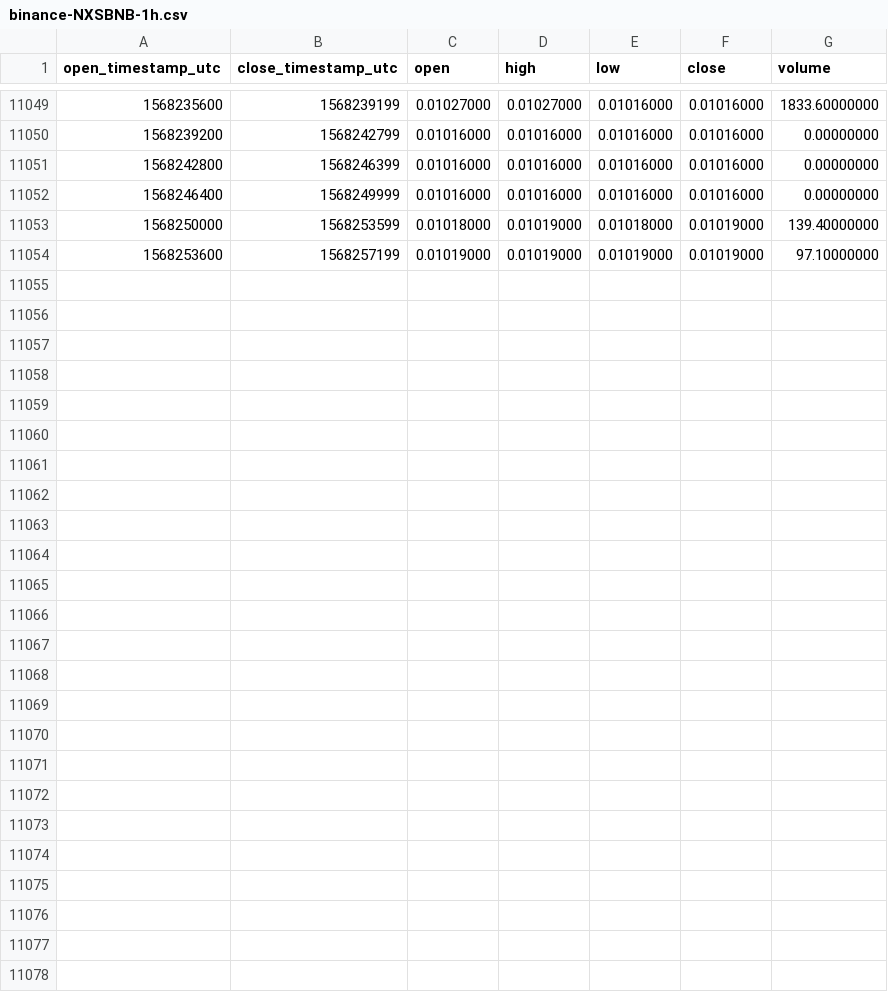
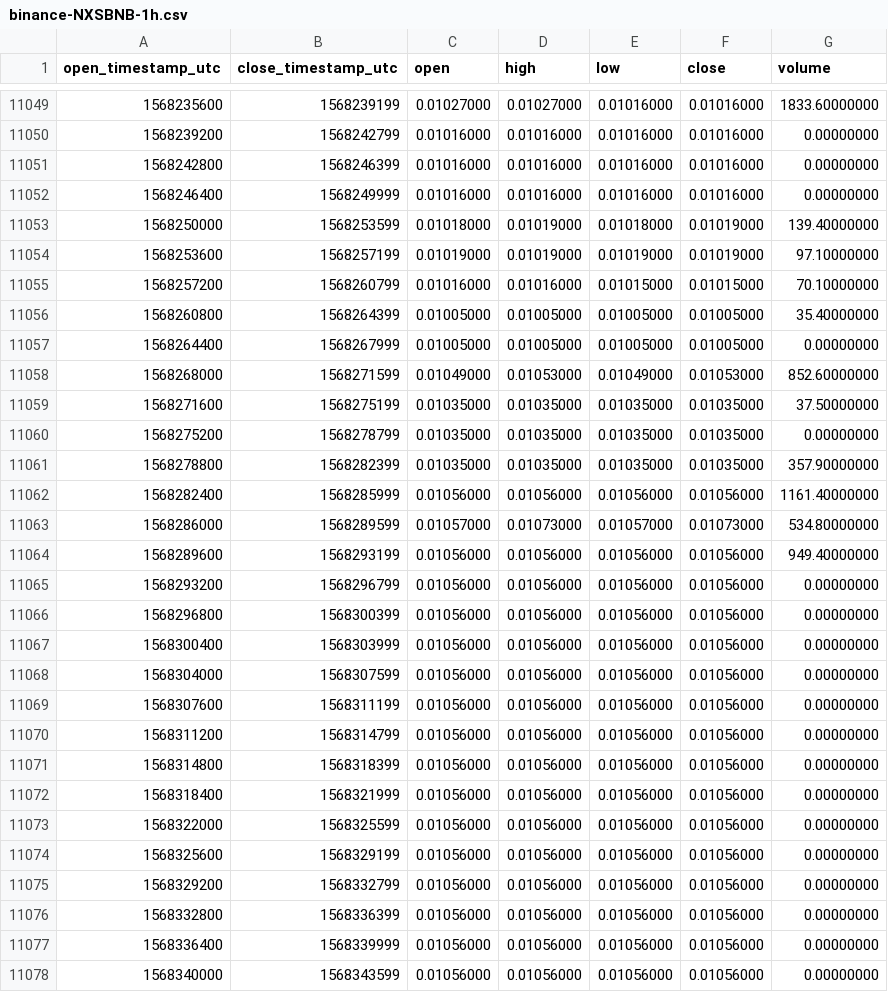
Before and after one commit to cryptobigbro/binance-NXSBNB, a CSV file: binance-NXSBNB-1h.csv, drawn as a sheet; only a part is shown, gaps mark what is left out.

Commit message:
Update OHLCV data.

```diff
--- a/binance-NXSBNB-1h.csv
+++ b/binance-NXSBNB-1h.csv
@@ -11054 +11054,25 @@ open_timestamp_utc,close_timestamp_utc,open,high,low,close,volume
 1568253600,1568257199,0.01019000,0.01019000,0.01019000,0.01019000,97.10000000
+1568257200,1568260799,0.01016000,0.01016000,0.01015000,0.01015000,70.10000000
+1568260800,1568264399,0.01005000,0.01005000,0.01005000,0.01005000,35.40000000
+1568264400,1568267999,0.01005000,0.01005000,0.01005000,0.01005000,0.00000000
+1568268000,1568271599,0.01049000,0.01053000,0.01049000,0.01053000,852.60000000
+1568271600,1568275199,0.01035000,0.01035000,0.01035000,0.01035000,37.50000000
+1568275200,1568278799,0.01035000,0.01035000,0.01035000,0.01035000,0.00000000
+1568278800,1568282399,0.01035000,0.01035000,0.01035000,0.01035000,357.90000000
+1568282400,1568285999,0.01056000,0.01056000,0.01056000,0.01056000,1161.40000000
+1568286000,1568289599,0.01057000,0.01073000,0.01057000,0.01073000,534.80000000
+1568289600,1568293199,0.01056000,0.01056000,0.01056000,0.01056000,949.40000000
+1568293200,1568296799,0.01056000,0.01056000,0.01056000,0.01056000,0.00000000
+1568296800,1568300399,0.01056000,0.01056000,0.01056000,0.01056000,0.00000000
+1568300400,1568303999,0.01056000,0.01056000,0.01056000,0.01056000,0.00000000
+1568304000,1568307599,0.01056000,0.01056000,0.01056000,0.01056000,0.00000000
+1568307600,1568311199,0.01056000,0.01056000,0.01056000,0.01056000,0.00000000
+1568311200,1568314799,0.01056000,0.01056000,0.01056000,0.01056000,0.00000000
+1568314800,1568318399,0.01056000,0.01056000,0.01056000,0.01056000,0.00000000
+1568318400,1568321999,0.01056000,0.01056000,0.01056000,0.01056000,0.00000000
+1568322000,1568325599,0.01056000,0.01056000,0.01056000,0.01056000,0.00000000
+1568325600,1568329199,0.01056000,0.01056000,0.01056000,0.01056000,0.00000000
+1568329200,1568332799,0.01056000,0.01056000,0.01056000,0.01056000,0.00000000
+1568332800,1568336399,0.01056000,0.01056000,0.01056000,0.01056000,0.00000000
+1568336400,1568339999,0.01056000,0.01056000,0.01056000,0.01056000,0.00000000
+1568340000,1568343599,0.01056000,0.01056000,0.01056000,0.01056000,0.00000000
```
Also changed, not shown: binance-NXSBNB-1d.csv.
